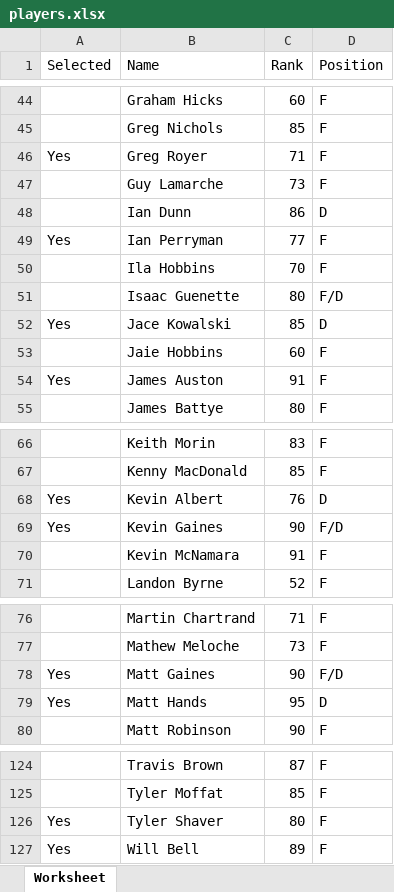
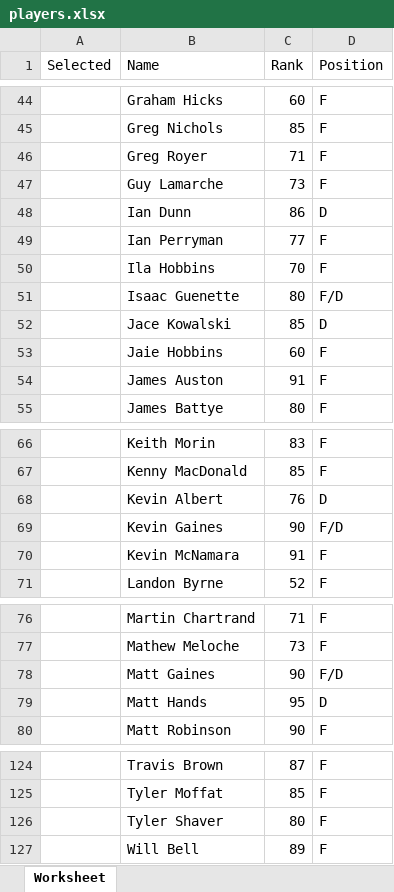
Before and after one commit to ianmperryman/hockey-team-selection, an Excel workbook: players.xlsx, sheet Worksheet, drawn as a sheet; only a part is shown, gaps mark what is left out; values as stored, in another font and other column widths than the file's, no borders; the diff covers the shown part only; the diff names each change by its address in the sheet, - before the commit and + after, or states it on an @@ line.

Commit message:
Update players.xlsx
Remove selections from Jan 18th

```diff
--- a/players.xlsx (sheet Worksheet)
+++ b/players.xlsx (sheet Worksheet)
-A46 (Selected): Yes
+A46 (Selected): (empty)
-A49 (Selected): Yes
+A49 (Selected): (empty)
-A52 (Selected): Yes
+A52 (Selected): (empty)
-A54 (Selected): Yes
+A54 (Selected): (empty)
-A68:A69 (Selected): Yes
+A68:A69 (Selected): (empty)
-A78:A79 (Selected): Yes
+A78:A79 (Selected): (empty)
-A126:A127 (Selected): Yes
+A126:A127 (Selected): (empty)
```
Also changed, not shown: 7 edited cells elsewhere in this sheet.
